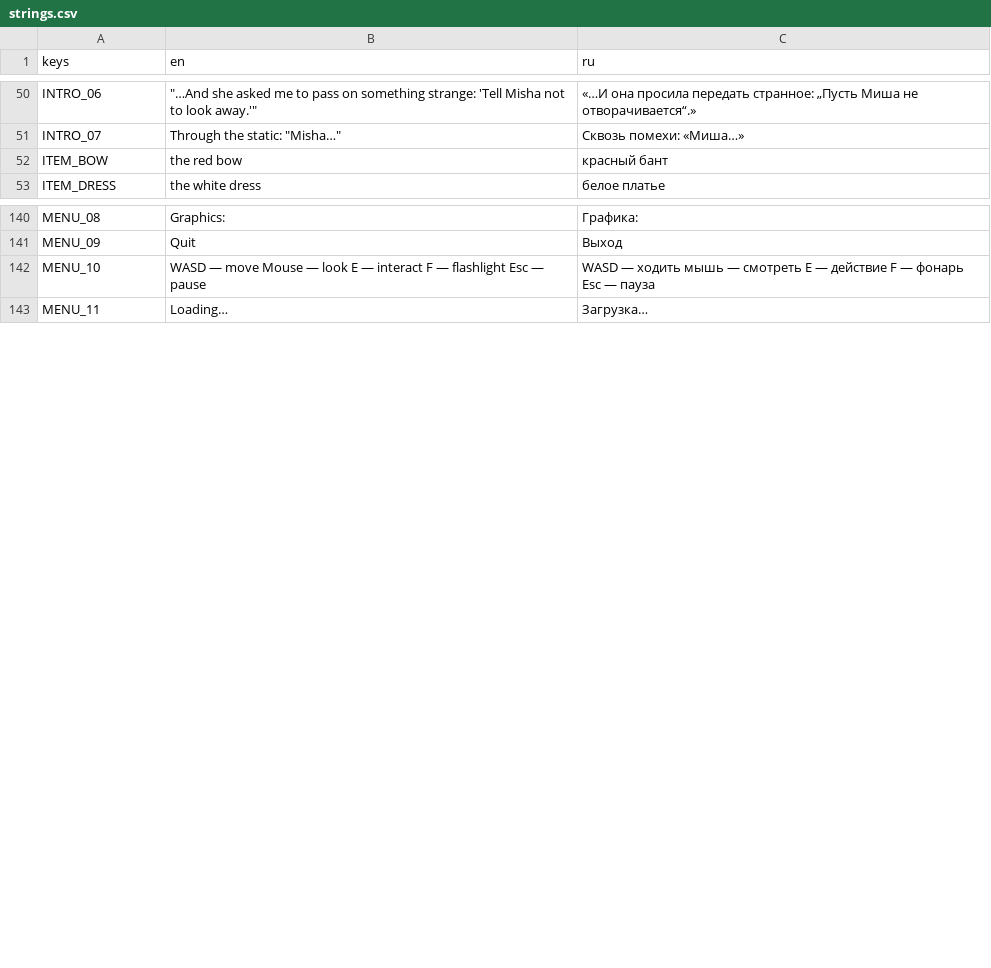
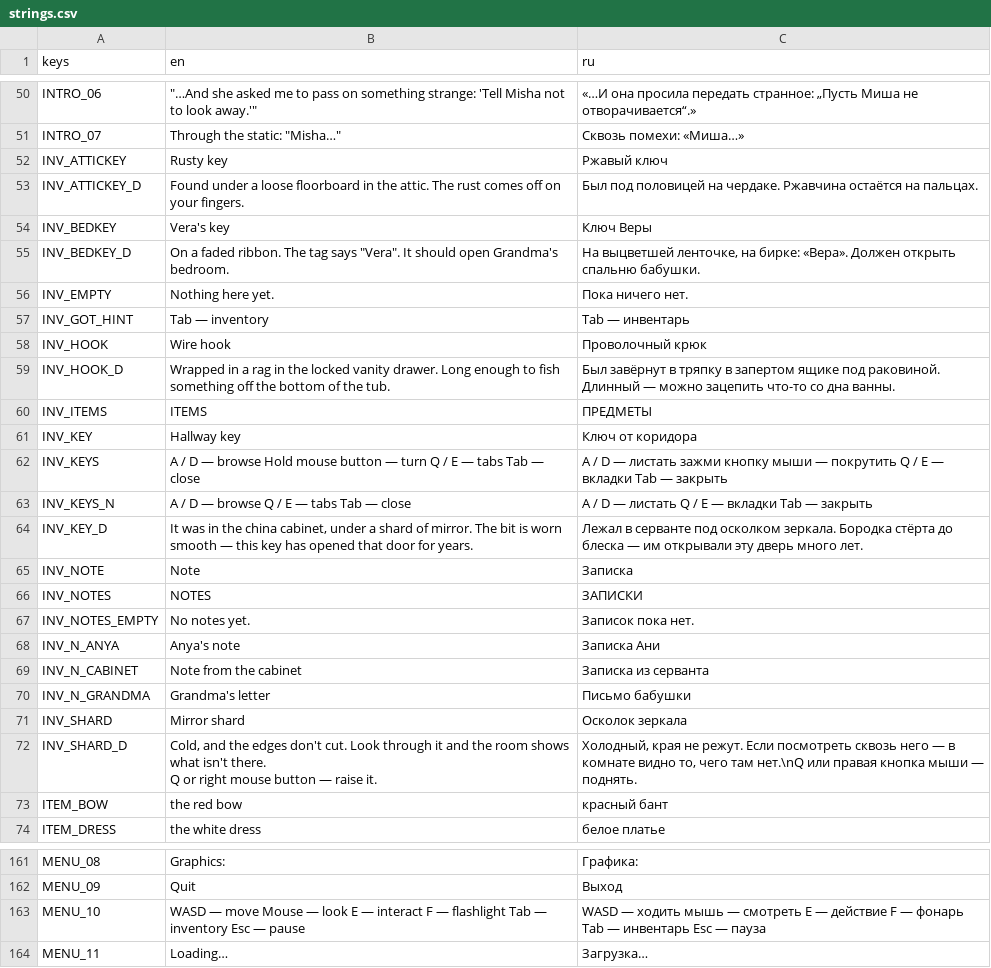
Before and after one commit to Lavarenka/don-t_look_away, a CSV file: lang/strings.csv, drawn as a sheet; only a part is shown, gaps mark what is left out.

```diff
--- a/lang/strings.csv
+++ b/lang/strings.csv
@@ -51,2 +51,24 @@ INTRO_06,"""…And she asked me to pass on something strange: 'Tell Misha not to
 INTRO_07,"Through the static: ""Misha…""",Сквозь помехи: «Миша…»
+INV_ATTICKEY,Rusty key,Ржавый ключ
+INV_ATTICKEY_D,Found under a loose floorboard in the attic. The rust comes off on your fingers.,Был под половицей на чердаке. Ржавчина остаётся на пальцах.
+INV_BEDKEY,Vera's key,Ключ Веры
+INV_BEDKEY_D,"On a faded ribbon. The tag says ""Vera"". It should open Grandma's bedroom.","На выцветшей ленточке, на бирке: «Вера». Должен открыть спальню бабушки."
+INV_EMPTY,Nothing here yet.,Пока ничего нет.
+INV_GOT_HINT,Tab — inventory,Tab — инвентарь
+INV_HOOK,Wire hook,Проволочный крюк
+INV_HOOK_D,Wrapped in a rag in the locked vanity drawer. Long enough to fish something off the bottom of the tub.,Был завёрнут в тряпку в запертом ящике под раковиной. Длинный — можно зацепить что-то со дна ванны.
+INV_ITEMS,ITEMS,ПРЕДМЕТЫ
+INV_KEY,Hallway key,Ключ от коридора
+INV_KEYS,A / D — browse      Hold mouse button — turn      Q / E — tabs      Tab — close,A / D — листать      зажми кнопку мыши — покрутить      Q / E — вкладки      Tab — закрыть
+INV_KEYS_N,A / D — browse      Q / E — tabs      Tab — close,A / D — листать      Q / E — вкладки      Tab — закрыть
+INV_KEY_D,"It was in the china cabinet, under a shard of mirror. The bit is worn smooth — this key has opened that door for years.",Лежал в серванте под осколком зеркала. Бородка стёрта до блеска — им открывали эту дверь много лет.
+INV_NOTE,Note,Записка
+INV_NOTES,NOTES,ЗАПИСКИ
+INV_NOTES_EMPTY,No notes yet.,Записок пока нет.
+INV_N_ANYA,Anya's note,Записка Ани
+INV_N_CABINET,Note from the cabinet,Записка из серванта
+INV_N_GRANDMA,Grandma's letter,Письмо бабушки
+INV_SHARD,Mirror shard,Осколок зеркала
+INV_SHARD_D,"Cold, and the edges don't cut. Look through it and the room shows what isn't there.
+Q or right mouse button — raise it.","Холодный, края не режут. Если посмотреть сквозь него — в комнате видно то, чего там нет.\nQ или правая кнопка мыши — поднять."
 ITEM_BOW,the red bow,красный бант
@@ -141,3 +163,3 @@ MENU_08,Graphics: ,Графика:
 MENU_09,Quit,Выход
-MENU_10,WASD — move   Mouse — look   E — interact   F — flashlight   Esc — pause,WASD — ходить   мышь — смотреть   E — действие   F — фонарь   Esc — пауза
+MENU_10,WASD — move   Mouse — look   E — interact   F — flashlight   Tab — inventory   Esc — pause,WASD — ходить   мышь — смотреть   E — действие   F — фонарь   Tab — инвентарь   Esc — пауза
 MENU_11,Loading…,Загрузка…
```
Also changed, not shown: 12 other files.
